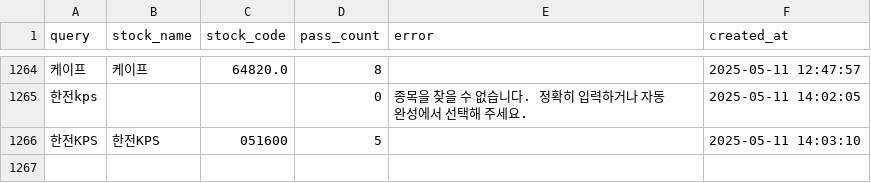
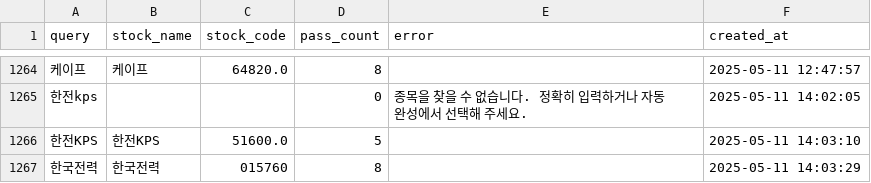
Before and after one commit to MinHoBinE/minhobin, a CSV file: data/analysis_history.csv, drawn as a sheet; only a part is shown, gaps mark what is left out; the diff names each change by its address in the sheet, - before the commit and + after, or states it on an @@ line.

Commit message:
Add analysis history: 한국전력

```diff
--- a/data/analysis_history.csv
+++ b/data/analysis_history.csv
-C1266 (stock_code): 051600
+C1266 (stock_code): 51600.0
+row 1267: 한국전력 | 한국전력 | 015760 | 8 |  | 2025-05-11 14:03:29
```
